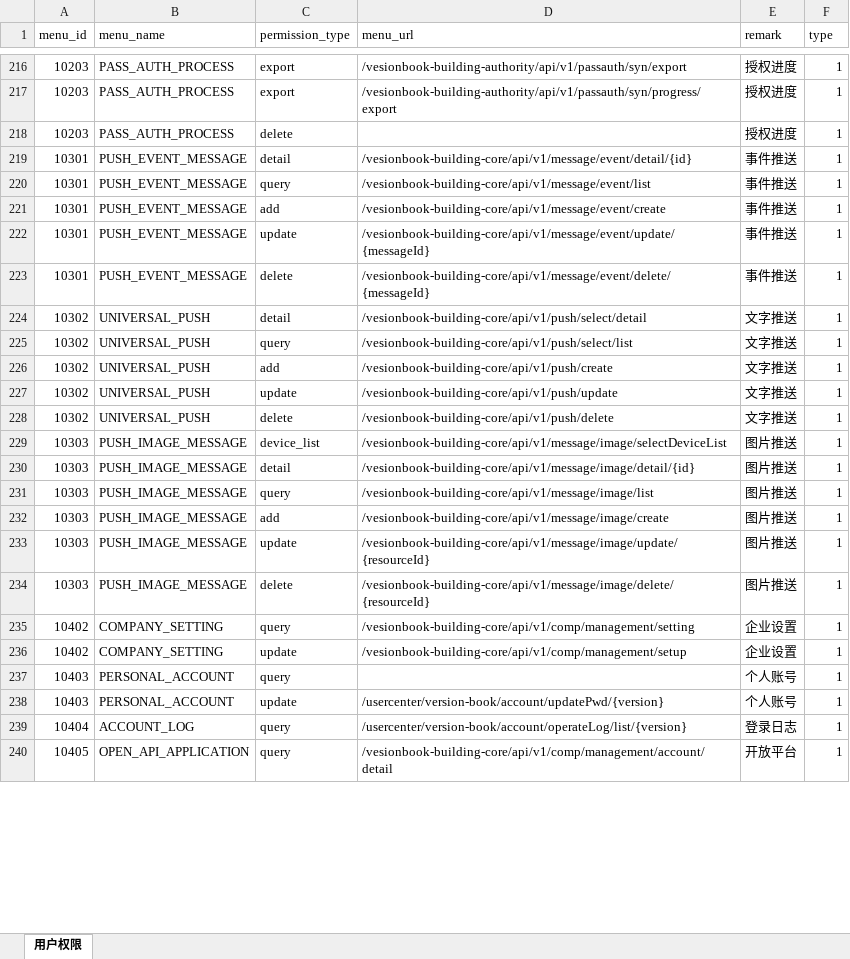
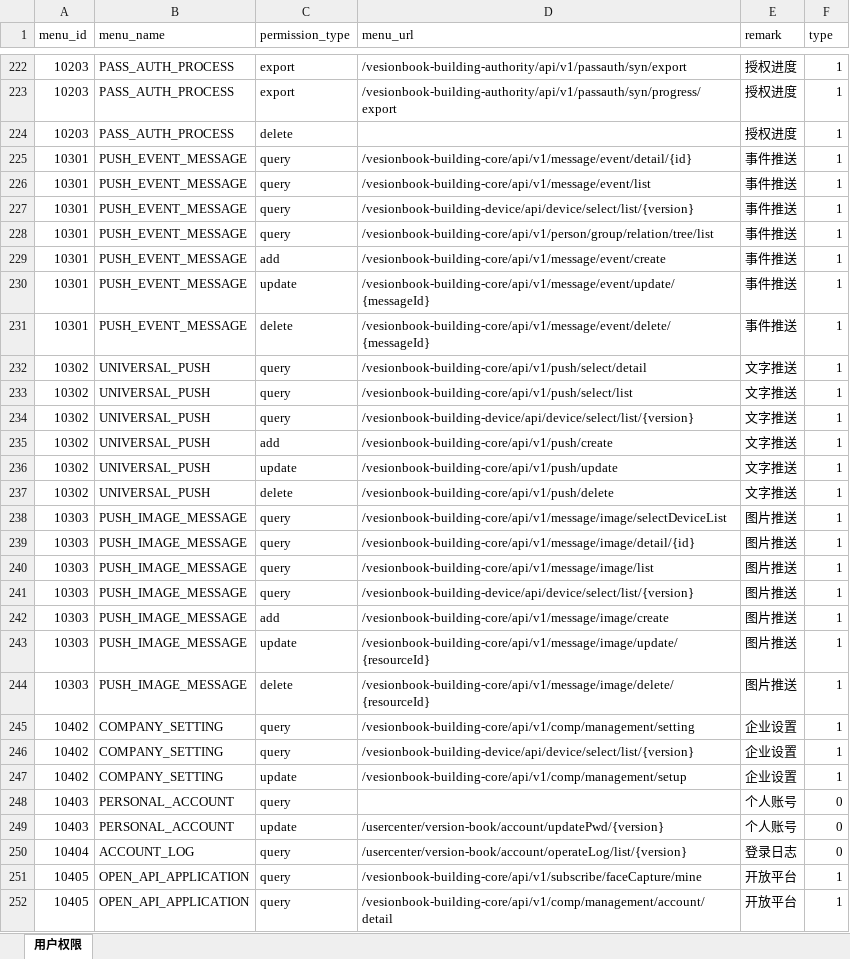
Before and after one commit to gumo510/springBoot, an Excel workbook: doc/用户权限.xlsx, sheet 用户权限, drawn as a sheet; only a part is shown, gaps mark what is left out; values as stored, in another font and other column widths than the file's, no borders; addresses are those after the commit; the diff covers the shown part only; the diff names each change by its address in the sheet, - before the commit and + after, or states it on an @@ line.

```diff
--- a/doc/用户权限.xlsx (sheet 用户权限)
+++ b/doc/用户权限.xlsx (sheet 用户权限)
-C225 (permission_type): detail
+C225 (permission_type): query
+row 227: 10301 | PUSH_EVENT_MESSAGE | query | /vesionbook-building-device/api/device/select/list/{version} | 事件推送 | 1
+row 228: 10301 | PUSH_EVENT_MESSAGE | query | /vesionbook-building-core/api/v1/person/group/relation/tree/list | 事件推送 | 1
-C232 (permission_type): detail
+C232 (permission_type): query
+row 234: 10302 | UNIVERSAL_PUSH | query | /vesionbook-building-device/api/device/select/list/{version} | 文字推送 | 1
-C238 (permission_type): device_list
+C238 (permission_type): query
-C239 (permission_type): detail
+C239 (permission_type): query
+row 241: 10303 | PUSH_IMAGE_MESSAGE | query | /vesionbook-building-device/api/device/select/list/{version} | 图片推送 | 1
+row 246: 10402 | COMPANY_SETTING | query | /vesionbook-building-device/api/device/select/list/{version} | 企业设置 | 1
-F248:F250 (type): 1
+F248:F250 (type): 0
+row 251: 10405 | OPEN_API_APPLICATION | query | /vesionbook-building-core/api/v1/subscribe/faceCapture/mine | 开放平台 | 1
```
Also changed, not shown: 22 added rows, 10 removed rows and 48 edited cells elsewhere in this sheet, 5 other files.
